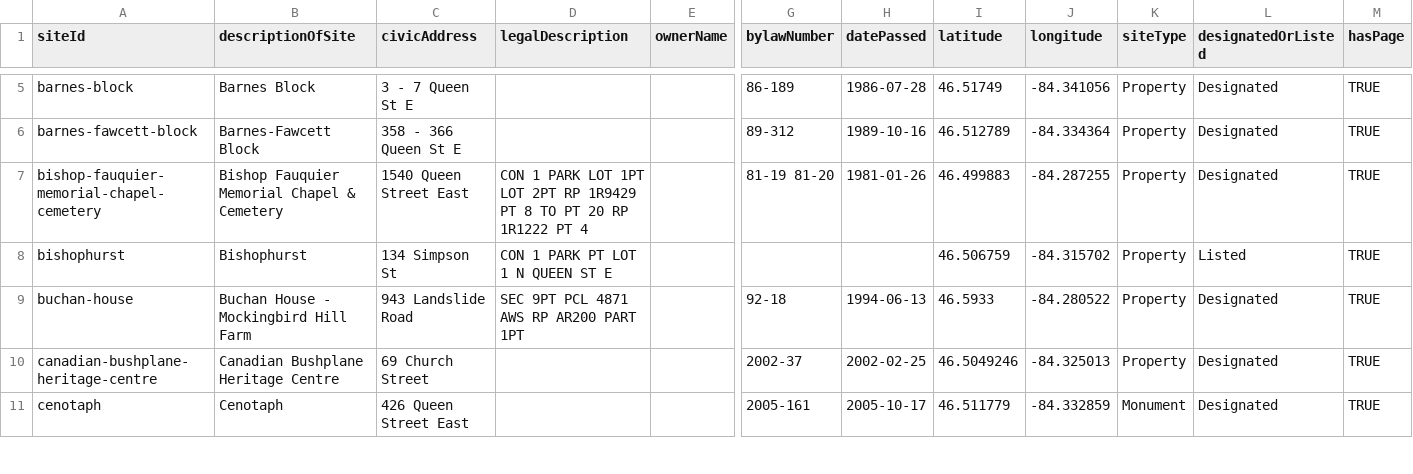
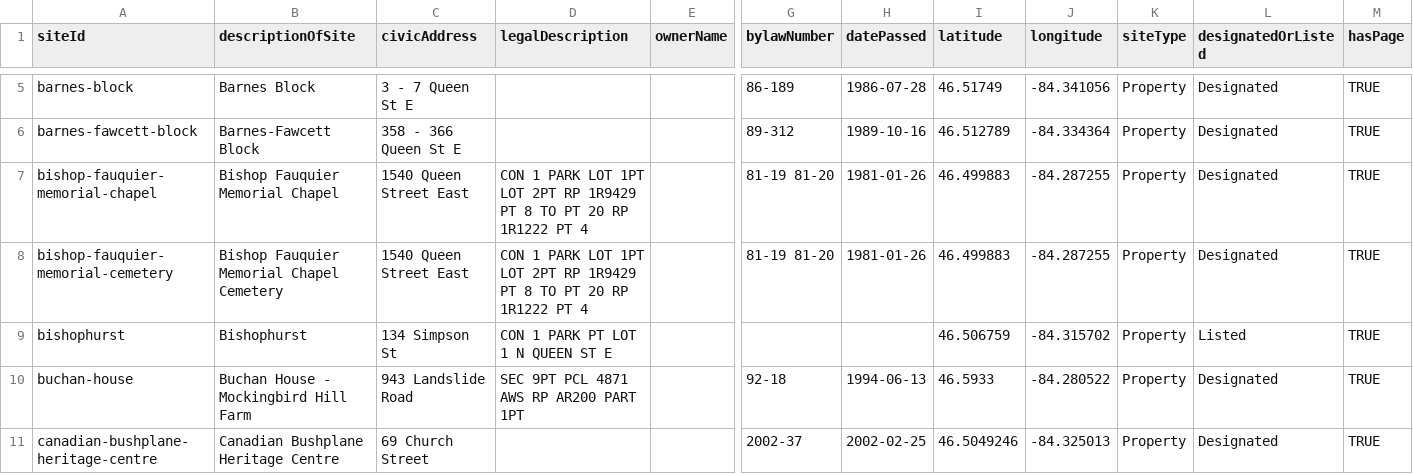
Before and after one commit to cityssm/heritage-sites, a CSV file: src/data/heritageSites.csv, drawn as a sheet; only a part is shown, gaps mark what is left out; the shorter side is filled out with more unchanged rows; addresses are those after the commit; rows hold the shown columns only; the diff names each change by its address in the sheet, - before the commit and + after, or states it on an @@ line.

Commit message:
separate bishop fauquier chapel cemetery

```diff
--- a/src/data/heritageSites.csv
+++ b/src/data/heritageSites.csv
+row 7: bishop-fauquier-memorial-chapel | Bishop Fauquier Memorial Chapel | 1540 Queen Street East | CON 1 PARK LOT 1PT LOT 2PT RP 1R9429 PT 8 TO PT 20 RP 1R1222 PT 4 |  | 81-19 81-20 | 1981-01-26 | 46.499883 | -84.287255 | Property | Designated | TRUE
-A8 (siteId): bishop-fauquier-memorial-chapel-cemetery
+A8 (siteId): bishop-fauquier-memorial-cemetery
-B8 (descriptionOfSite): Bishop Fauquier Memorial Chapel & Cemetery
+B8 (descriptionOfSite): Bishop Fauquier Memorial Chapel Cemetery
```
Also changed, not shown: 9 other files.
